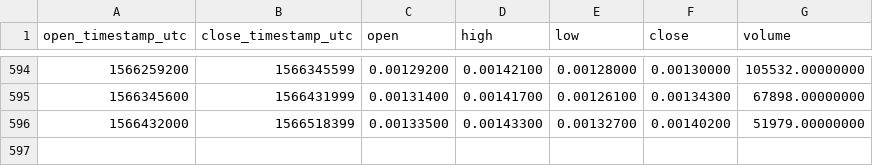
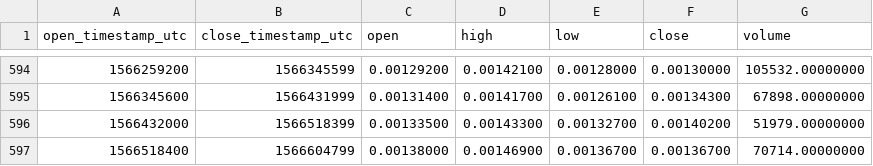
Before and after one commit to cryptobigbro/binance-APPCBNB, a CSV file: binance-APPCBNB-1d.csv, drawn as a sheet; only a part is shown, gaps mark what is left out.

Commit message:
Update OHLCV data.

```diff
--- a/binance-APPCBNB-1d.csv
+++ b/binance-APPCBNB-1d.csv
@@ -596 +596,2 @@ open_timestamp_utc,close_timestamp_utc,open,high,low,close,volume
 1566432000,1566518399,0.00133500,0.00143300,0.00132700,0.00140200,51979.00000000
+1566518400,1566604799,0.00138000,0.00146900,0.00136700,0.00136700,70714.00000000
```
Also changed, not shown: 1 other file.
